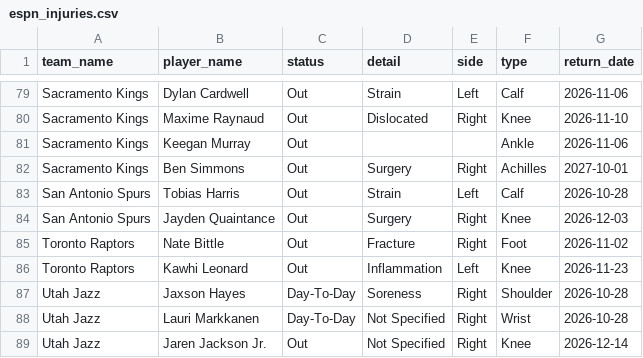
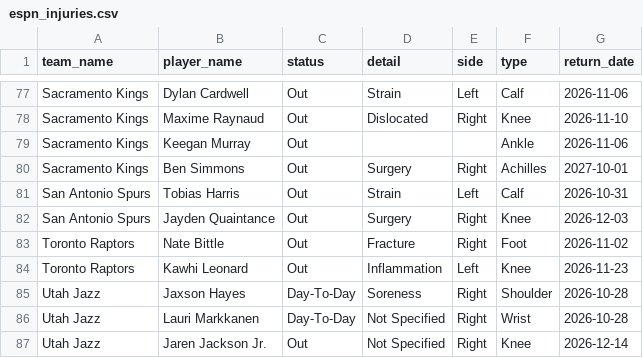
Before and after one commit to Thakky001/NBA, a CSV file: data/raw/espn_injuries.csv, drawn as a sheet; only a part is shown, gaps mark what is left out; the diff covers the shown part only.

```diff
--- a/data/raw/espn_injuries.csv
+++ b/data/raw/espn_injuries.csv
@@ -82,3 +80,3 @@ Sacramento Kings,Keegan Murray,Out,,,Ankle,2026-11-06
 Sacramento Kings,Ben Simmons,Out,Surgery,Right,Achilles,2027-10-01
-San Antonio Spurs,Tobias Harris,Out,Strain,Left,Calf,2026-10-28
+San Antonio Spurs,Tobias Harris,Out,Strain,Left,Calf,2026-10-31
 San Antonio Spurs,Jayden Quaintance,Out,Surgery,Right,Knee,2026-12-03
```
Also changed, not shown: 7 added rows, 10 removed rows, 1 moved row and 13 edited cells elsewhere in this file, 2 other files.
